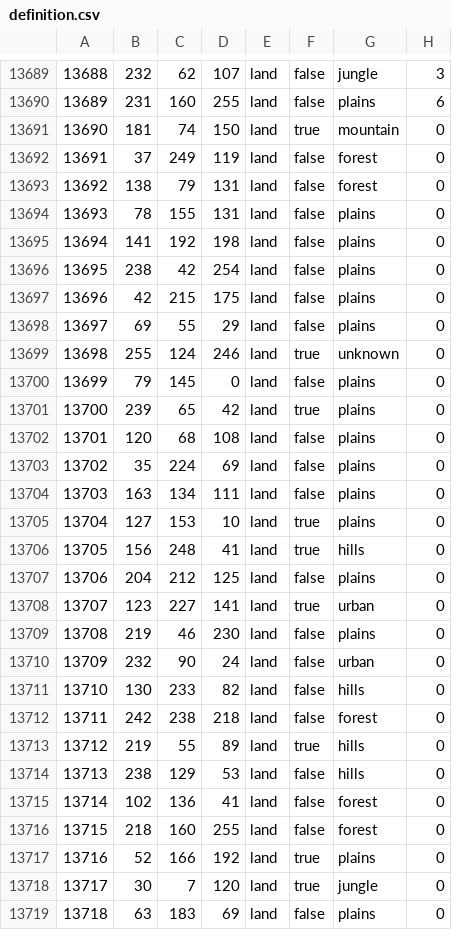
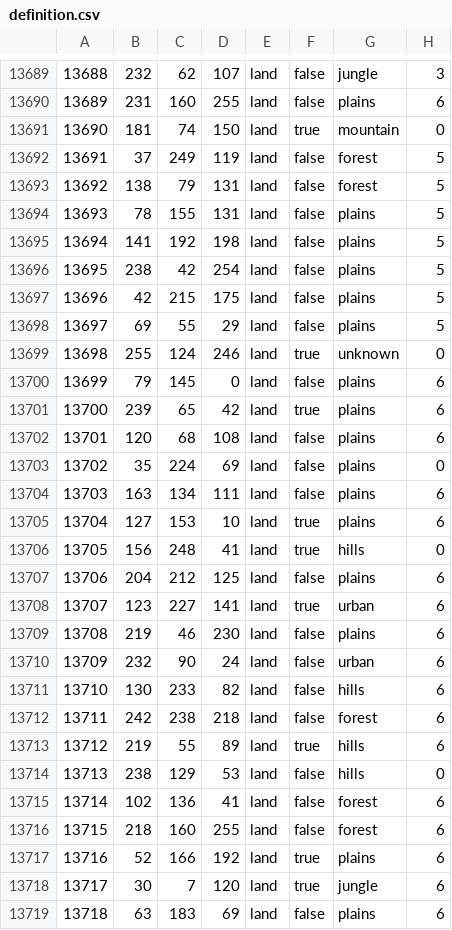
Before and after one commit to Cold-War-Iron-Curtain-Dev-Team/ColdWarIronCurtain, a CSV file: Cold War Iron Curtain/map/definition.csv, drawn as a sheet; only a part is shown, gaps mark what is left out; the diff covers the shown part only.

```diff
--- a/Cold War Iron Curtain/map/definition.csv
+++ b/Cold War Iron Curtain/map/definition.csv
@@ -13691,29 +13691,29 @@
 13690;181;74;150;land;true;mountain;0
-13691;37;249;119;land;false;forest;0
-13692;138;79;131;land;false;forest;0
-13693;78;155;131;land;false;plains;0
-13694;141;192;198;land;false;plains;0
-13695;238;42;254;land;false;plains;0
-13696;42;215;175;land;false;plains;0
-13697;69;55;29;land;false;plains;0
+13691;37;249;119;land;false;forest;5
+13692;138;79;131;land;false;forest;5
+13693;78;155;131;land;false;plains;5
+13694;141;192;198;land;false;plains;5
+13695;238;42;254;land;false;plains;5
+13696;42;215;175;land;false;plains;5
+13697;69;55;29;land;false;plains;5
 13698;255;124;246;land;true;unknown;0
-13699;79;145;0;land;false;plains;0
-13700;239;65;42;land;true;plains;0
-13701;120;68;108;land;false;plains;0
+13699;79;145;0;land;false;plains;6
+13700;239;65;42;land;true;plains;6
+13701;120;68;108;land;false;plains;6
 13702;35;224;69;land;false;plains;0
-13703;163;134;111;land;false;plains;0
-13704;127;153;10;land;true;plains;0
+13703;163;134;111;land;false;plains;6
+13704;127;153;10;land;true;plains;6
 13705;156;248;41;land;true;hills;0
-13706;204;212;125;land;false;plains;0
-13707;123;227;141;land;true;urban;0
-13708;219;46;230;land;false;plains;0
-13709;232;90;24;land;false;urban;0
-13710;130;233;82;land;false;hills;0
-13711;242;238;218;land;false;forest;0
-13712;219;55;89;land;true;hills;0
+13706;204;212;125;land;false;plains;6
+13707;123;227;141;land;true;urban;6
+13708;219;46;230;land;false;plains;6
+13709;232;90;24;land;false;urban;6
+13710;130;233;82;land;false;hills;6
+13711;242;238;218;land;false;forest;6
+13712;219;55;89;land;true;hills;6
 13713;238;129;53;land;false;hills;0
-13714;102;136;41;land;false;forest;0
-13715;218;160;255;land;false;forest;0
-13716;52;166;192;land;true;plains;0
-13717;30;7;120;land;true;jungle;0
-13718;63;183;69;land;false;plains;0
+13714;102;136;41;land;false;forest;6
+13715;218;160;255;land;false;forest;6
+13716;52;166;192;land;true;plains;6
+13717;30;7;120;land;true;jungle;6
+13718;63;183;69;land;false;plains;6
```
Also changed, not shown: 85 edited cells elsewhere in this file, 2 other files.
